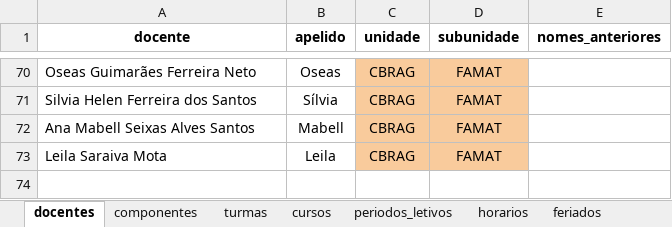
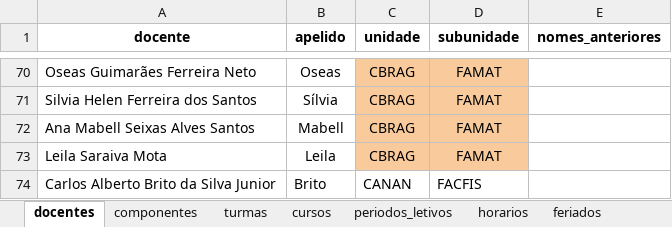
Before and after one commit to astuciasnor/gestor-iecos, an Excel workbook: dados/planilha_base.xlsx, sheet docentes, drawn as a sheet; only a part is shown, gaps mark what is left out; values as stored, in another font and other column widths than the file's, no borders; the diff names each change by its address in the sheet, - before the commit and + after, or states it on an @@ line.

```diff
--- a/dados/planilha_base.xlsx (sheet docentes)
+++ b/dados/planilha_base.xlsx (sheet docentes)
+row 74: Carlos Alberto Brito da Silva Junior | Brito | CANAN | FACFIS
```
Also changed, not shown: 1 other file.
